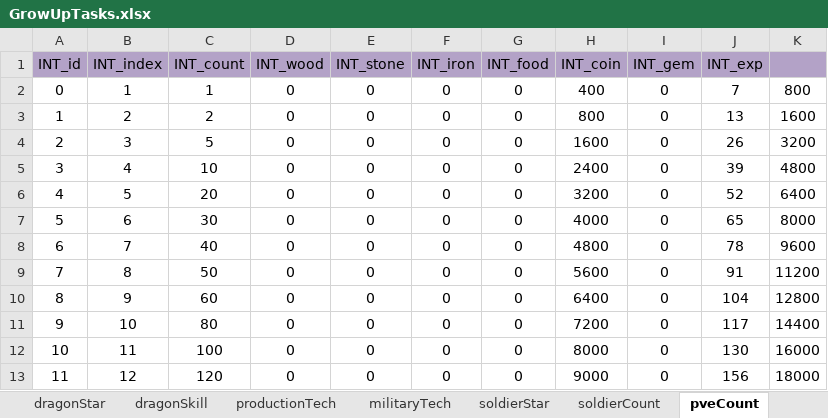
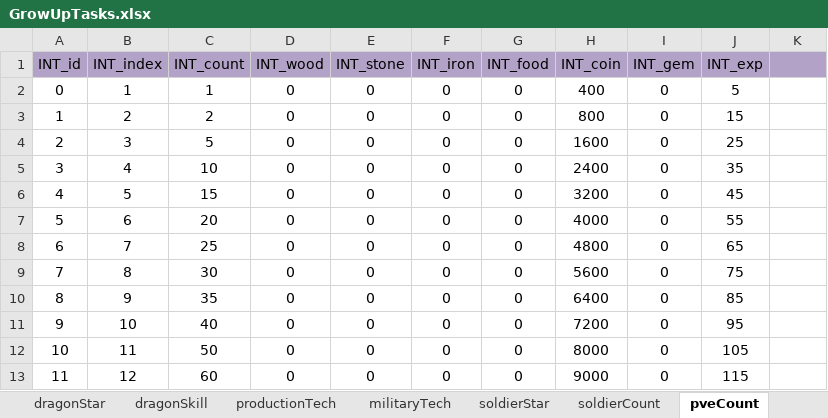
Before and after one commit to ModunZhang/kod_docs, an Excel workbook: datas/shared/GrowUpTasks.xlsx, sheet pveCount, drawn as a sheet; only a part is shown; values as stored, in another font and other column widths than the file's, no borders; the diff covers the shown part only; the diff names each change by its address in the sheet, - before the commit and + after, or states it on an @@ line.

```diff
--- a/datas/shared/GrowUpTasks.xlsx (sheet pveCount)
+++ b/datas/shared/GrowUpTasks.xlsx (sheet pveCount)
-J2 (INT_exp): 7
+J2 (INT_exp): 5
-K2: 800
+K2: (empty)
-J3 (INT_exp): 13
+J3 (INT_exp): 15
-K3: 1600
+K3: (empty)
-J4 (INT_exp): 26
+J4 (INT_exp): 25
-K4: 3200
+K4: (empty)
-J5 (INT_exp): 39
+J5 (INT_exp): 35
-K5: 4800
+K5: (empty)
-C6 (INT_count): 20
+C6 (INT_count): 15
-J6 (INT_exp): 52
+J6 (INT_exp): 45
-K6: 6400
+K6: (empty)
-C7 (INT_count): 30
+C7 (INT_count): 20
-J7 (INT_exp): 65
+J7 (INT_exp): 55
-K7: 8000
+K7: (empty)
-C8 (INT_count): 40
+C8 (INT_count): 25
-J8 (INT_exp): 78
+J8 (INT_exp): 65
-K8: 9600
+K8: (empty)
-C9 (INT_count): 50
+C9 (INT_count): 30
-J9 (INT_exp): 91
+J9 (INT_exp): 75
-K9: 11200
+K9: (empty)
-C10 (INT_count): 60
+C10 (INT_count): 35
-J10 (INT_exp): 104
+J10 (INT_exp): 85
-K10: 12800
+K10: (empty)
-C11 (INT_count): 80
+C11 (INT_count): 40
-J11 (INT_exp): 117
+J11 (INT_exp): 95
-K11: 14400
+K11: (empty)
-C12 (INT_count): 100
+C12 (INT_count): 50
-J12 (INT_exp): 130
+J12 (INT_exp): 105
-K12: 16000
+K12: (empty)
-C13 (INT_count): 120
+C13 (INT_count): 60
-J13 (INT_exp): 156
+J13 (INT_exp): 115
-K13: 18000
+K13: (empty)
```
Also changed, not shown: 29 added rows and 116 edited cells elsewhere in this sheet, sheet cityBuild, sheet soldierCount, datas/shared/PlayerInitData.xlsx.
